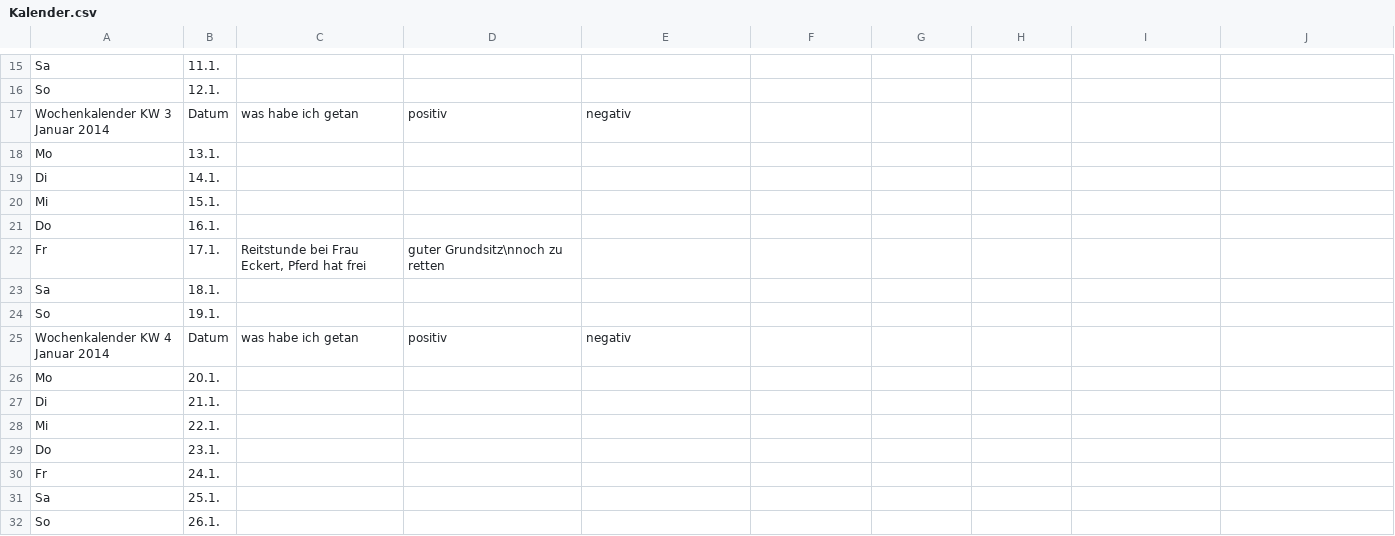
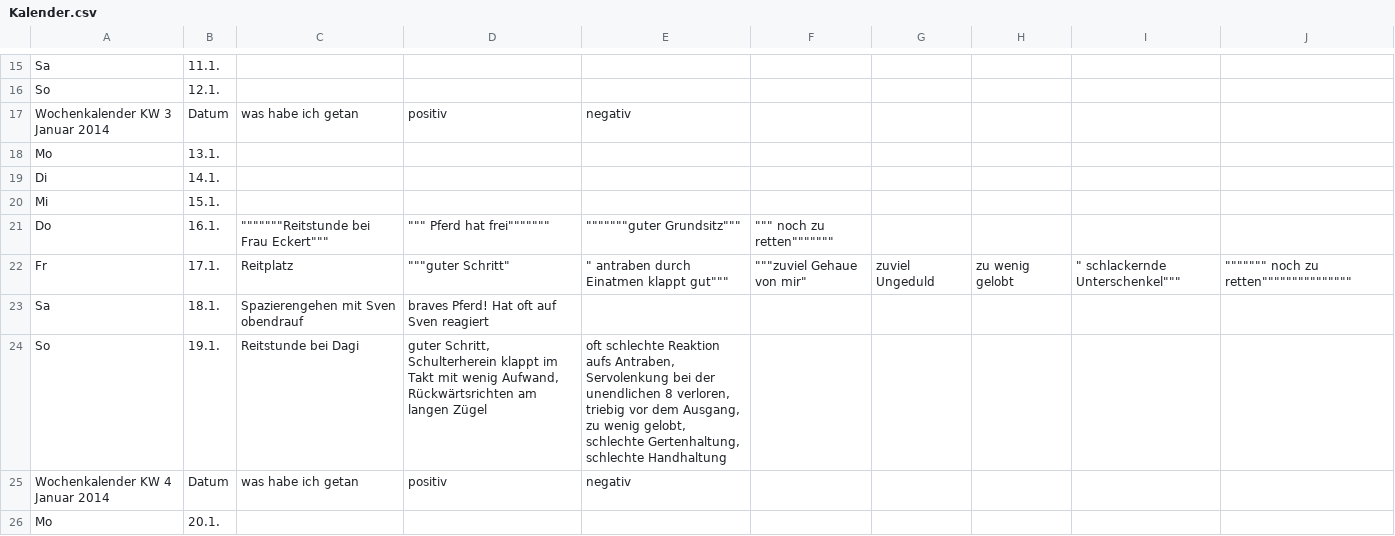
Before and after one commit to Kaschina/Reitunterricht, a CSV file: Kalender.csv, drawn as a sheet; only a part is shown, gaps mark what is left out; the shorter side is filled out with more unchanged rows.

Commit message:
update

```diff
--- a/Kalender.csv
+++ b/Kalender.csv
@@ -20,6 +20,6 @@ Di,14.1., , ,
 Mi,15.1., , ,
-Do,16.1., , ,
-Fr,17.1.,"Reitstunde bei Frau Eckert, Pferd hat frei",guter Grundsitz\nnoch zu retten,
-Sa,18.1., , ,
-So,19.1., , ,
+Do,16.1.,"""""""""""""""Reitstunde bei Frau Eckert""""""",""""""" Pferd hat frei""""""""""""""","""""""""""""""guter Grundsitz""""""",""""""" noch zu retten""""""""""""""",
+Fr,17.1.,Reitplatz,"""""""guter Schritt""",""" antraben durch Einatmen klappt gut""""""","""""""zuviel Gehaue von mir""", zuviel Ungeduld, zu wenig gelobt,""" schlackernde Unterschenkel""""""",""""""""""""""" noch zu retten""""""""""""""""""""""""""""""",,
+Sa,18.1.,Spazierengehen mit Sven obendrauf,braves Pferd! Hat oft auf Sven reagiert,
+So,19.1.,Reitstunde bei Dagi,"guter Schritt, Schulterherein klappt im Takt mit wenig Aufwand, Rückwärtsrichten am langen Zügel","oft schlechte Reaktion aufs Antraben, Servolenkung bei der unendlichen 8 verloren, triebig vor dem Ausgang, zu wenig gelobt, schlechte Gertenhaltung, schlechte Handhaltung"
 Wochenkalender   KW 4   Januar 2014,Datum,was habe ich getan, positiv, negativ
```
